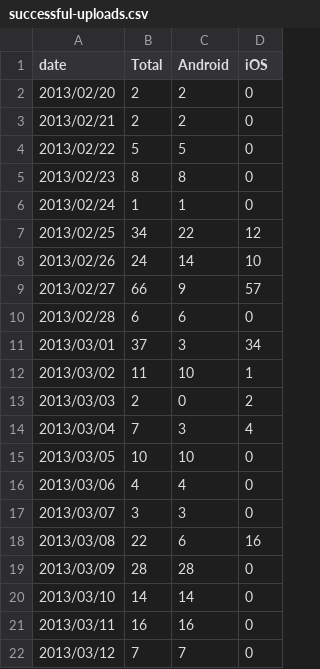
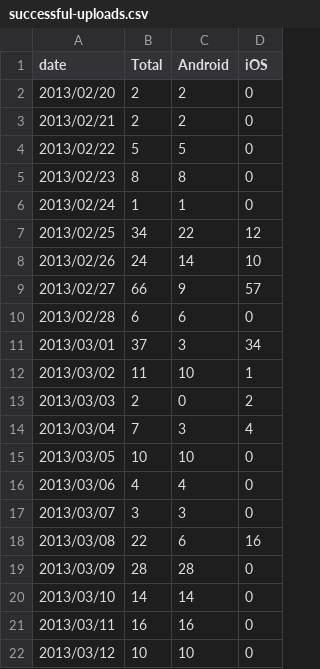
Before and after one commit to wikimedia/analytics-limn-mobile-data, a CSV file: datafiles/successful-uploads.csv, drawn as a sheet.

```diff
--- a/datafiles/successful-uploads.csv
+++ b/datafiles/successful-uploads.csv
@@ -21,2 +21,2 @@ date,Total,Android,iOS
 2013/03/11,16,16,0
-2013/03/12,7,7,0
+2013/03/12,10,10,0
```
Also changed, not shown: datafiles/cancelled-uploads.csv, datafiles/error-uploads.csv, 1 other file.
